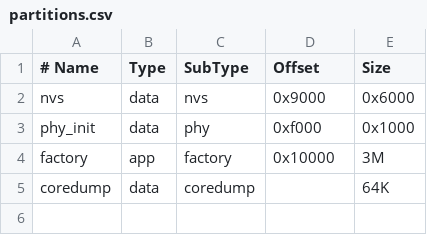
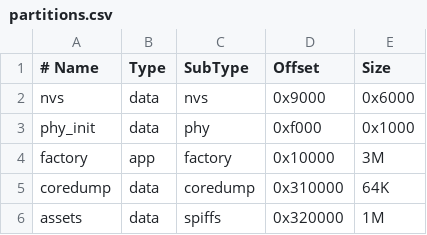
Before and after one commit to lashy0/nimbus, a CSV file: firmware/partitions.csv, drawn as a sheet; the diff names each change by its address in the sheet, - before the commit and + after, or states it on an @@ line.

Commit message:
feat: add assets partition with images and fonts

```diff
--- a/firmware/partitions.csv
+++ b/firmware/partitions.csv
-D5 (Offset): (empty)
+D5 (Offset): 0x310000
+row 6: assets | data | spiffs | 0x320000 | 1M
```
Also changed, not shown: 51 other files.
